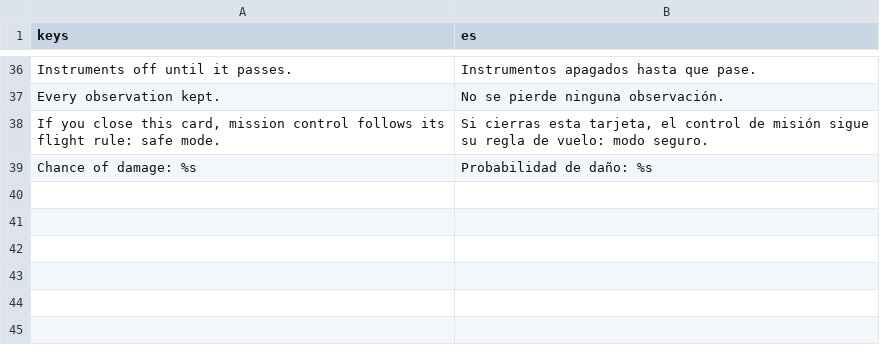
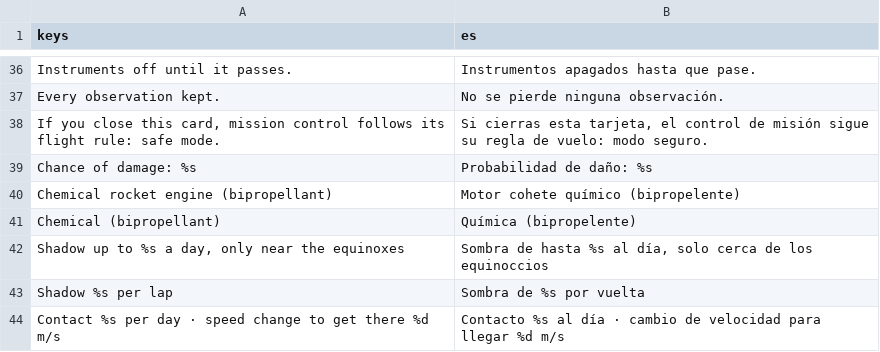
Before and after one commit to alexanderkholodov1/farpoint-horizon, a CSV file: i18n/space_weather.csv, drawn as a sheet; only a part is shown, gaps mark what is left out; the diff names each change by its address in the sheet, - before the commit and + after, or states it on an @@ line.

Commit message:
Mechanics audit: the 1,500 m/s chemical engine named bipropellant (hydrazine alone gives about 1,060 m/s at that mass), and GEO's shadow said as up to 72 min a day near the equinoxes, not every lap

```diff
--- a/i18n/space_weather.csv
+++ b/i18n/space_weather.csv
+row 40: Chemical rocket engine (bipropellant) | Motor cohete químico (bipropelente)
+row 41: Chemical (bipropellant) | Química (bipropelente)
+row 42: Shadow up to %s a day, only near the equinoxes | Sombra de hasta %s al día, solo cerca de los equinoccios
+row 43: Shadow %s per lap | Sombra de %s por vuelta
+row 44: Contact %s per day · speed change to get there %d m/s | Contacto %s al día · cambio de velocidad para llegar %d m/s
```
Also changed, not shown: 3 other files.
